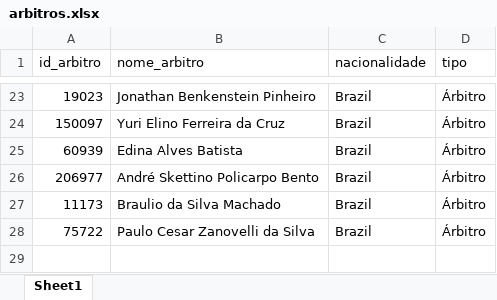
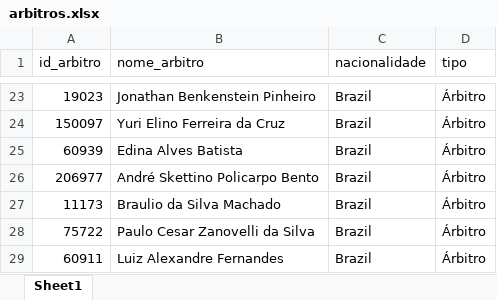
Before and after one commit to Jardiel-dev/projeto-api, an Excel workbook: data/processed/arbitros.xlsx, sheet Sheet1, drawn as a sheet; only a part is shown, gaps mark what is left out; values as stored, in another font and other column widths than the file's, no borders; the diff names each change by its address in the sheet, - before the commit and + after, or states it on an @@ line.

```diff
--- a/data/processed/arbitros.xlsx (sheet Sheet1)
+++ b/data/processed/arbitros.xlsx (sheet Sheet1)
+row 29: 60911 | Luiz Alexandre Fernandes | Brazil | Árbitro
```
Also changed, not shown: data/processed/artilheiros.xlsx, data/processed/competicoes.xlsx, 21 other files.
